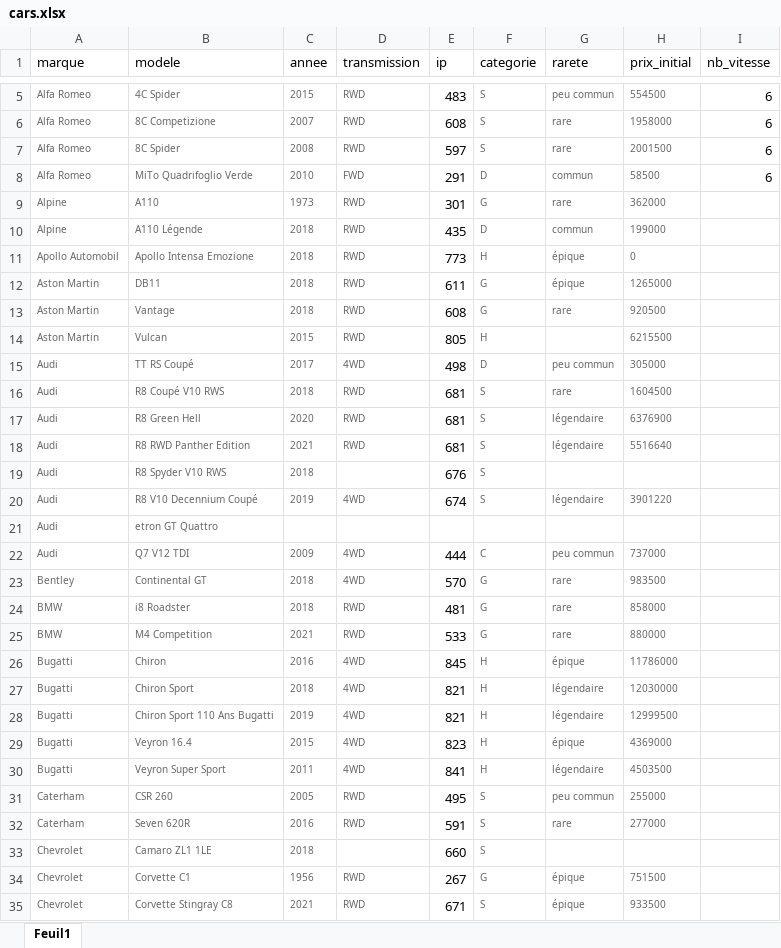
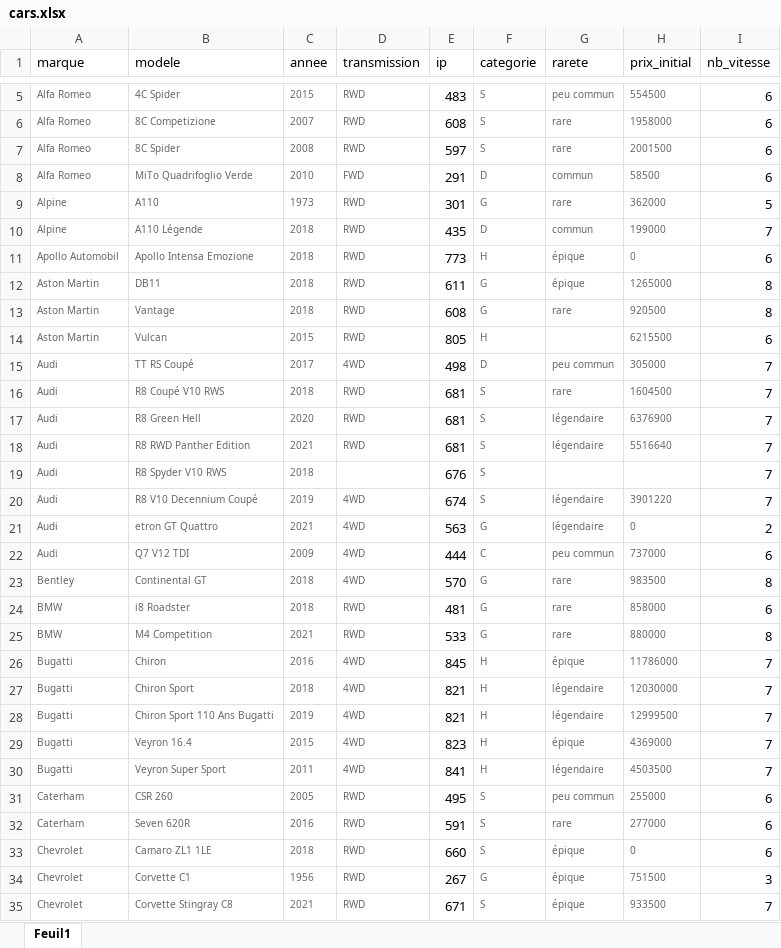
Before and after one commit to canofranck/TDUSC-Maps-Radian-Maps-Perso, an Excel workbook: cars.xlsx, sheet Feuil1, drawn as a sheet; only a part is shown, gaps mark what is left out; values as stored, in another font and other column widths than the file's, no borders; the diff covers the shown part only; the diff names each change by its address in the sheet, - before the commit and + after, or states it on an @@ line.

```diff
--- a/cars.xlsx (sheet Feuil1)
+++ b/cars.xlsx (sheet Feuil1)
-I9 (nb_vitesse): (empty)
+I9 (nb_vitesse): 5
-I10 (nb_vitesse): (empty)
+I10 (nb_vitesse): 7
-I11 (nb_vitesse): (empty)
+I11 (nb_vitesse): 6
-I12:I13 (nb_vitesse): (empty)
+I12:I13 (nb_vitesse): 8
-I14 (nb_vitesse): (empty)
+I14 (nb_vitesse): 6
-I15:I20 (nb_vitesse): (empty)
+I15:I20 (nb_vitesse): 7
-C21 (annee): (empty)
+C21 (annee): 2021
-D21 (transmission): (empty)
+D21 (transmission): 4WD
-E21 (ip): (empty)
+E21 (ip): 563
-F21 (categorie): (empty)
+F21 (categorie): G
-G21 (rarete): (empty)
+G21 (rarete): légendaire
-H21 (prix_initial): (empty)
+H21 (prix_initial): 0
-I21 (nb_vitesse): (empty)
+I21 (nb_vitesse): 2
-I22 (nb_vitesse): (empty)
+I22 (nb_vitesse): 6
-I23 (nb_vitesse): (empty)
+I23 (nb_vitesse): 8
-I24 (nb_vitesse): (empty)
+I24 (nb_vitesse): 6
-I25 (nb_vitesse): (empty)
+I25 (nb_vitesse): 8
-I26:I30 (nb_vitesse): (empty)
+I26:I30 (nb_vitesse): 7
-I31:I33 (nb_vitesse): (empty)
+I31:I33 (nb_vitesse): 6
-D33 (transmission): (empty)
+D33 (transmission): RWD
-G33 (rarete): (empty)
+G33 (rarete): épique
-H33 (prix_initial): (empty)
+H33 (prix_initial): 0
-I34 (nb_vitesse): (empty)
+I34 (nb_vitesse): 3
-I35 (nb_vitesse): (empty)
+I35 (nb_vitesse): 7
```
Also changed, not shown: 69 edited cells and cell formats elsewhere in this sheet, 43 other files.
